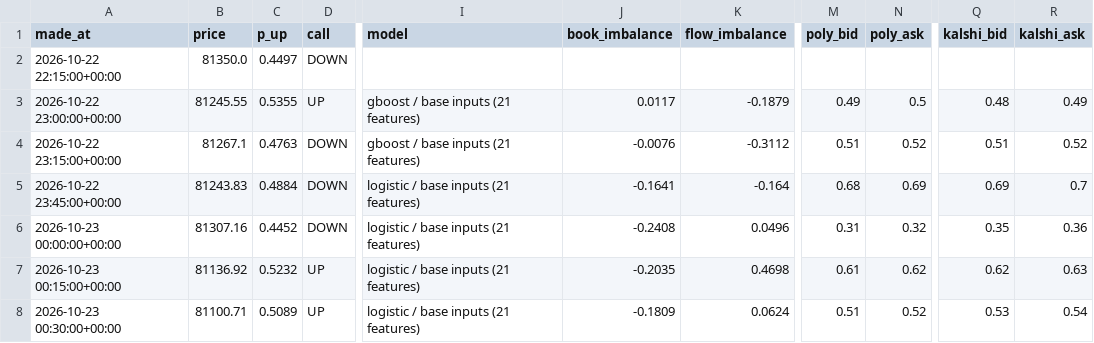
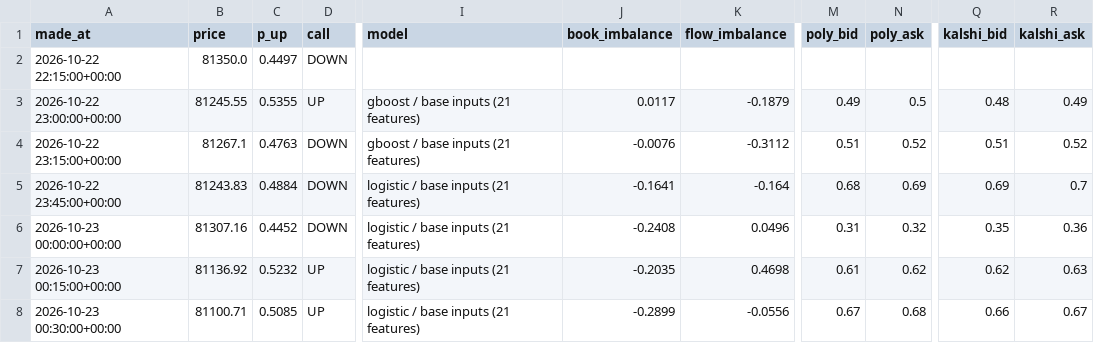
Before and after one commit to fastmoneyj/btc15, a CSV file: calls.csv, drawn as a sheet; only a part is shown, gaps mark what is left out; the diff names each change by its address in the sheet, - before the commit and + after, or states it on an @@ line.

Commit message:
call 2026-10-23 00:30 UTC

```diff
--- a/calls.csv
+++ b/calls.csv
-C8 (p_up): 0.5089
+C8 (p_up): 0.5085
-J8 (book_imbalance): -0.1809
+J8 (book_imbalance): -0.2899
-K8 (flow_imbalance): 0.0624
+K8 (flow_imbalance): -0.0556
-M8 (poly_bid): 0.51
+M8 (poly_bid): 0.67
-N8 (poly_ask): 0.52
+N8 (poly_ask): 0.68
-Q8 (kalshi_bid): 0.53
+Q8 (kalshi_bid): 0.66
-R8 (kalshi_ask): 0.54
+R8 (kalshi_ask): 0.67
```
Also changed, not shown: 1 other file.
